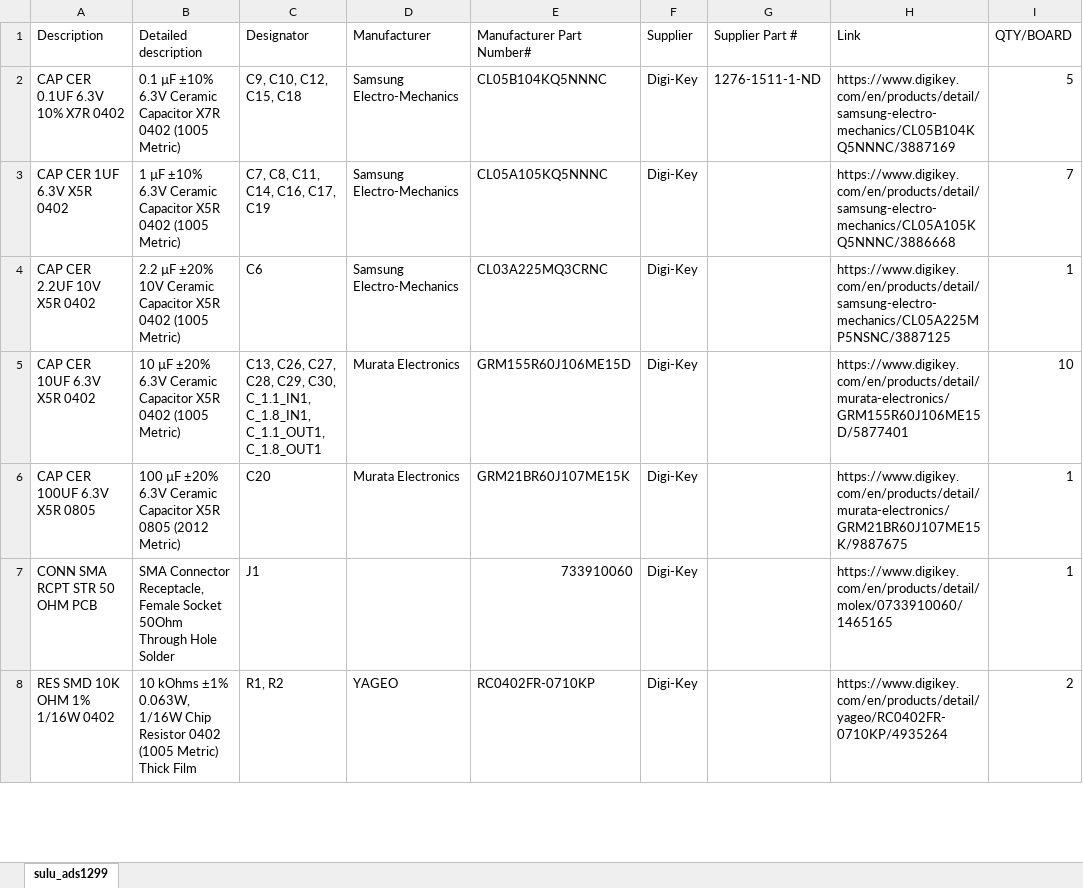
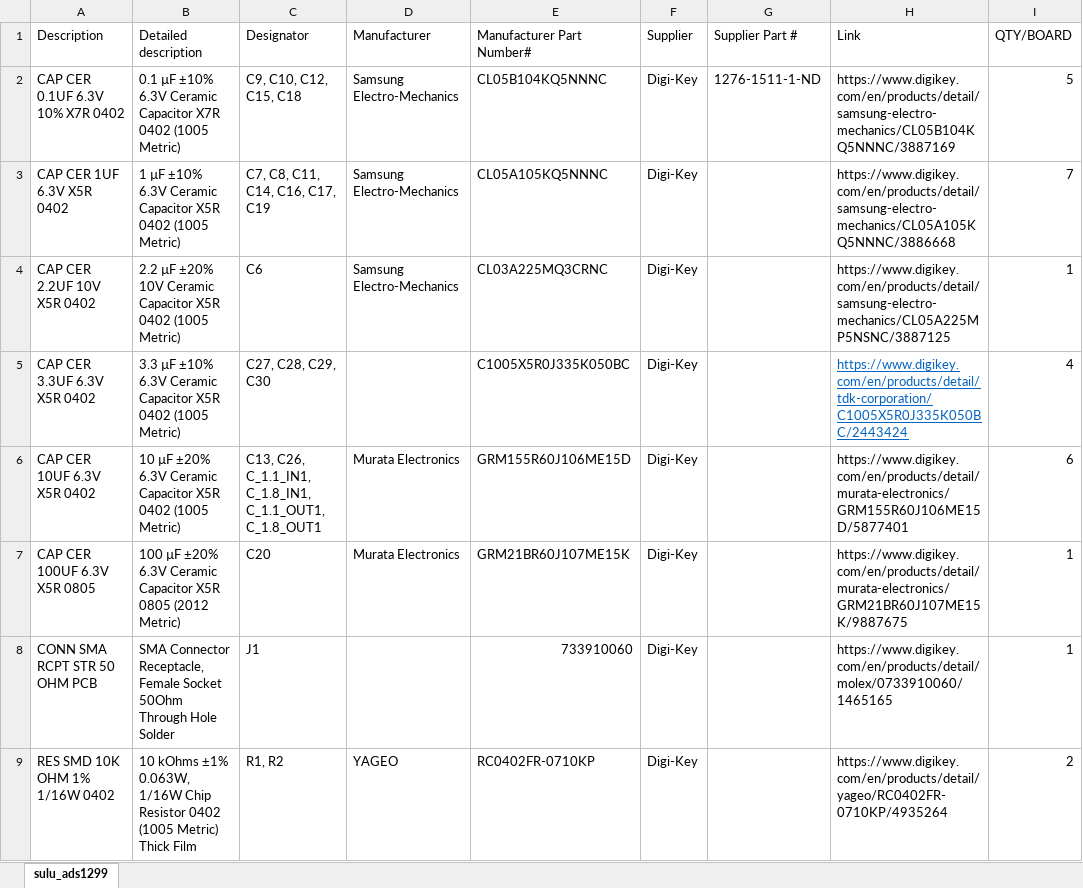
Before and after one commit to PisterLab/scum-dev-board, an Excel workbook: sulu-ads1299/sulu_ads1299_bom.xlsx, sheet sulu_ads1299, drawn as a sheet; only a part is shown; values as stored, in another font and other column widths than the file's, no borders; addresses are those after the commit; the diff names each change by its address in the sheet, - before the commit and + after, or states it on an @@ line.

Commit message:
Sulu-ads1299 3.3uF differential filter caps in bom

```diff
--- a/sulu-ads1299/sulu_ads1299_bom.xlsx (sheet sulu_ads1299)
+++ b/sulu-ads1299/sulu_ads1299_bom.xlsx (sheet sulu_ads1299)
+row 5: CAP CER 3.3UF 6.3V X5R 0402 | 3.3 µF ±10% 6.3V Ceramic Capacitor X5R 0402 (1005 Metric) | C27, C28, C29, C30 |  | C1005X5R0J335K050BC | Digi-Key |  | https://www.digikey.com/en/products/detail/tdk-corporation/C1005X5R0J335K050BC/2443424 | 4
-C6 (Designator): C13, C26, C27, C28, C29, C30, C_1.1_IN1, C_1.8_IN1,…
+C6 (Designator): C13, C26, C_1.1_IN1, C_1.8_IN1,…
-I6 (QTY/BOARD): 10
+I6 (QTY/BOARD): 6
```
